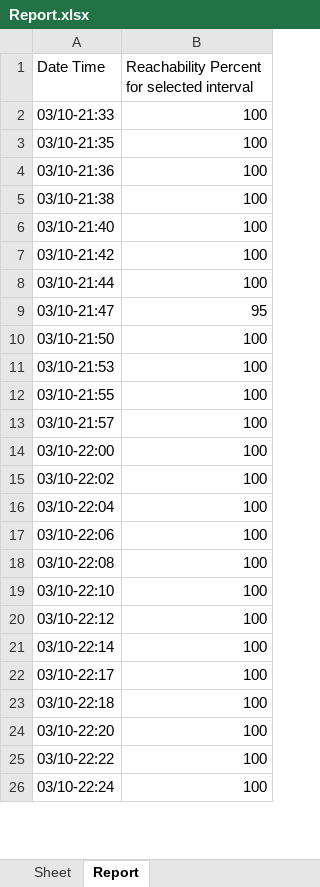
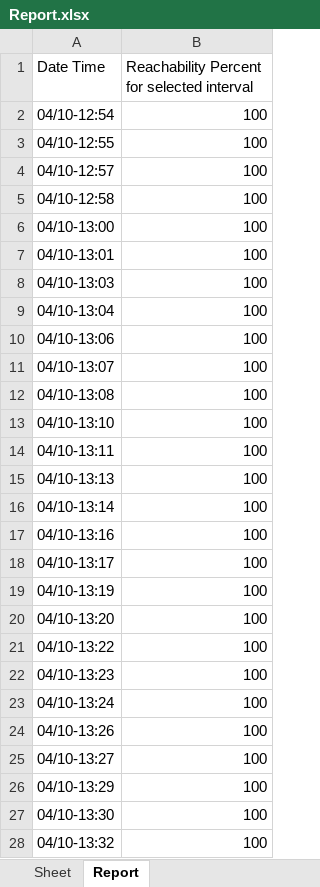
Before and after one commit to rohitdhavade/Home_internet_monitoring, an Excel workbook: Report.xlsx, sheet Report, drawn as a sheet; only a part is shown; values as stored, in another font and other column widths than the file's, no borders; charts and pictures not drawn; removed rows and columns are numbered as before the commit, all else as after; the diff covers the shown part only; the diff names each change by its address in the sheet, - before the commit and + after, or states it on an @@ line.

```diff
--- a/Report.xlsx (sheet Report)
+++ b/Report.xlsx (sheet Report)
-A2 (Date Time): 03/10-21:33
+A2 (Date Time): 04/10-12:54
-A3 (Date Time): 03/10-21:35
+A3 (Date Time): 04/10-12:55
-A4 (Date Time): 03/10-21:36
+A4 (Date Time): 04/10-12:57
-A5 (Date Time): 03/10-21:38
+A5 (Date Time): 04/10-12:58
-A6 (Date Time): 03/10-21:40
+A6 (Date Time): 04/10-13:00
-A7 (Date Time): 03/10-21:42
+A7 (Date Time): 04/10-13:01
+row 8: 04/10-13:03 | 100
-A9 (Date Time): 03/10-21:44
+A9 (Date Time): 04/10-13:04
-row 9: 03/10-21:47 | 95
-A10 (Date Time): 03/10-21:50
+A10 (Date Time): 04/10-13:06
-A11 (Date Time): 03/10-21:53
+A11 (Date Time): 04/10-13:07
-A12 (Date Time): 03/10-21:55
+A12 (Date Time): 04/10-13:08
-A13 (Date Time): 03/10-21:57
+A13 (Date Time): 04/10-13:10
-A14 (Date Time): 03/10-22:00
+A14 (Date Time): 04/10-13:11
-A15 (Date Time): 03/10-22:02
+A15 (Date Time): 04/10-13:13
-A16 (Date Time): 03/10-22:04
+A16 (Date Time): 04/10-13:14
-A17 (Date Time): 03/10-22:06
+A17 (Date Time): 04/10-13:16
-A18 (Date Time): 03/10-22:08
+A18 (Date Time): 04/10-13:17
+row 19: 04/10-13:19 | 100
-A20 (Date Time): 03/10-22:10
+A20 (Date Time): 04/10-13:20
-A21 (Date Time): 03/10-22:12
+A21 (Date Time): 04/10-13:22
-A22 (Date Time): 03/10-22:14
+A22 (Date Time): 04/10-13:23
-A23 (Date Time): 03/10-22:17
+A23 (Date Time): 04/10-13:24
-A24 (Date Time): 03/10-22:18
+A24 (Date Time): 04/10-13:26
-A25 (Date Time): 03/10-22:20
+A25 (Date Time): 04/10-13:27
-A26 (Date Time): 03/10-22:22
+A26 (Date Time): 04/10-13:29
+row 27: 04/10-13:30 | 100
-A28 (Date Time): 03/10-22:24
+A28 (Date Time): 04/10-13:32
```
Also changed, not shown: 4 edited cells elsewhere in this sheet, charts or pictures, Report - Copy.xlsx, 1 other file.
